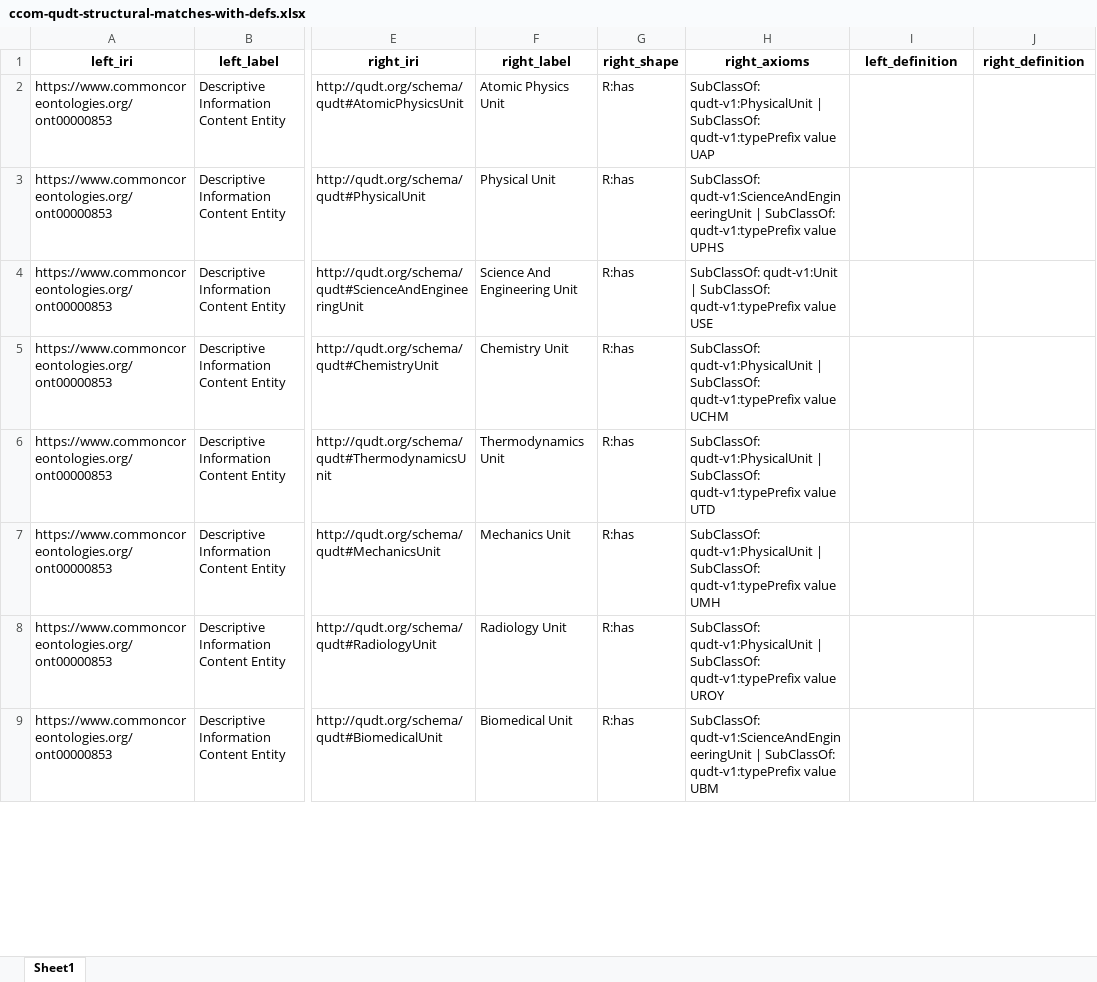
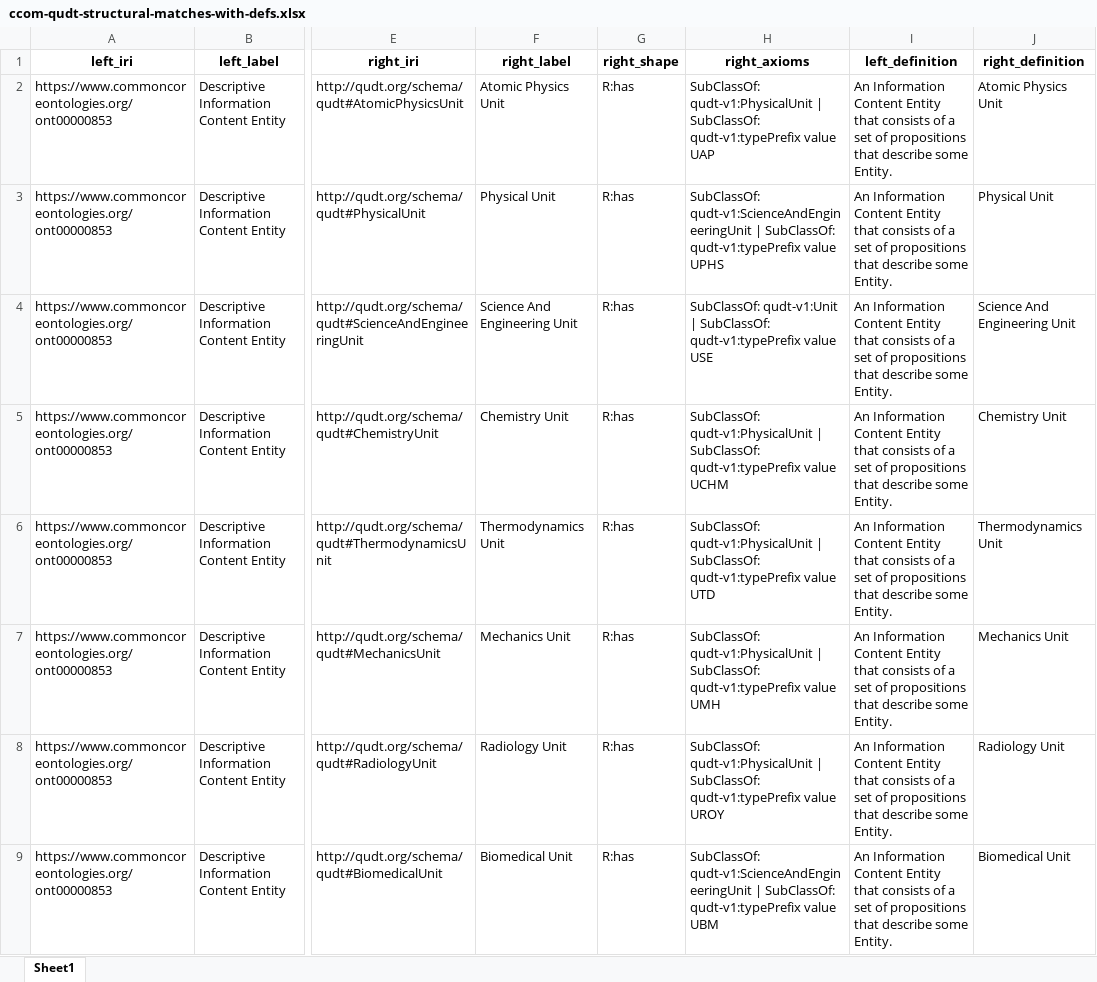
Before and after one commit to spdrnl/Ontology-Tradecraft, an Excel workbook: projects/project-3/assignment/src/data/ccom-qudt-structural-matches-with-defs.xlsx, sheet Sheet1, drawn as a sheet; only a part is shown, gaps mark what is left out; values as stored, in another font and other column widths than the file's, no borders; the diff covers the shown part only; the diff names each change by its address in the sheet, - before the commit and + after, or states it on an @@ line.

Commit message:
Patched augmentation notebook to load imports and use rdfs labels as last resort for definitions.

```diff
--- a/projects/project-3/assignment/src/data/ccom-qudt-structural-matches-with-defs.xlsx (sheet Sheet1)
+++ b/projects/project-3/assignment/src/data/ccom-qudt-structural-matches-with-defs.xlsx (sheet Sheet1)
-I2:I9 (left_definition): (empty)
+I2:I9 (left_definition): An Information Content Entity that consists of a set of propositions that describe some Entity.
-J2 (right_definition): (empty)
+J2 (right_definition): Atomic Physics Unit
-J3 (right_definition): (empty)
+J3 (right_definition): Physical Unit
-J4 (right_definition): (empty)
+J4 (right_definition): Science And Engineering Unit
-J5 (right_definition): (empty)
+J5 (right_definition): Chemistry Unit
-J6 (right_definition): (empty)
+J6 (right_definition): Thermodynamics Unit
-J7 (right_definition): (empty)
+J7 (right_definition): Mechanics Unit
-J8 (right_definition): (empty)
+J8 (right_definition): Radiology Unit
-J9 (right_definition): (empty)
+J9 (right_definition): Biomedical Unit
```
Also changed, not shown: 14 edited cells elsewhere in this sheet, 1 other file.
